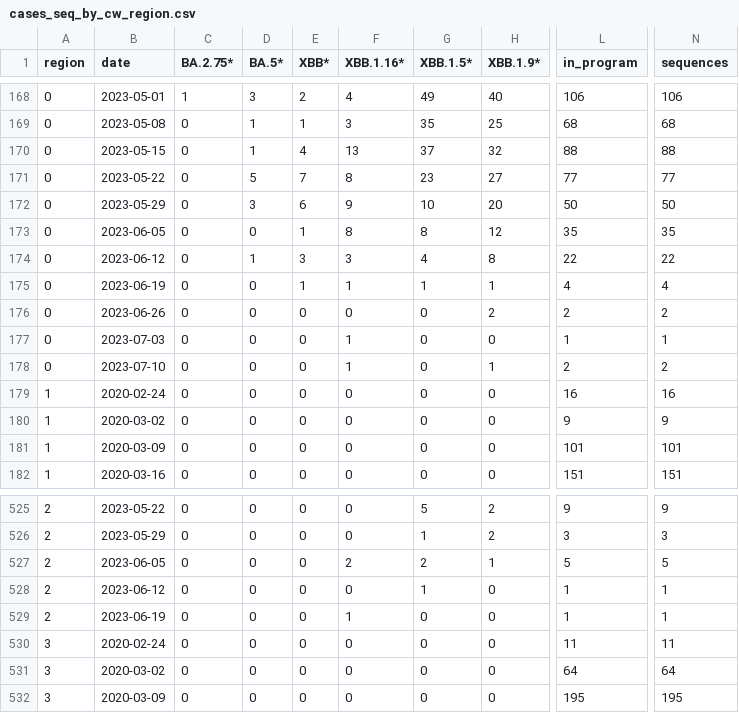
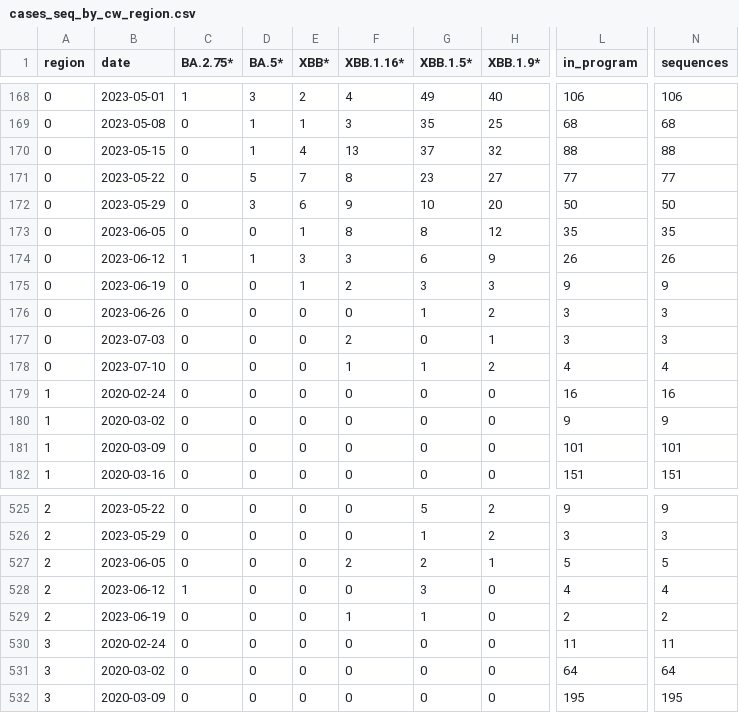
Before and after one commit to CovSeqCH/SequencingStats_and_Variants, a CSV file: data/cases_seq_by_cw_region.csv, drawn as a sheet; only a part is shown, gaps mark what is left out; the diff covers the shown part only; the diff names each change by its address in the sheet, - before the commit and + after, or states it on an @@ line.

```diff
--- a/data/cases_seq_by_cw_region.csv
+++ b/data/cases_seq_by_cw_region.csv
-C174 (BA.2.75*): 0
+C174 (BA.2.75*): 1
-G174 (XBB.1.5*): 4
+G174 (XBB.1.5*): 6
-H174 (XBB.1.9*): 8
+H174 (XBB.1.9*): 9
-L174 (in_program): 22
+L174 (in_program): 26
-N174 (sequences): 22
+N174 (sequences): 26
-F175 (XBB.1.16*): 1
+F175 (XBB.1.16*): 2
-G175 (XBB.1.5*): 1
+G175 (XBB.1.5*): 3
-H175 (XBB.1.9*): 1
+H175 (XBB.1.9*): 3
-L175 (in_program): 4
+L175 (in_program): 9
-N175 (sequences): 4
+N175 (sequences): 9
-G176 (XBB.1.5*): 0
+G176 (XBB.1.5*): 1
-L176 (in_program): 2
+L176 (in_program): 3
-N176 (sequences): 2
+N176 (sequences): 3
-F177 (XBB.1.16*): 1
+F177 (XBB.1.16*): 2
-H177 (XBB.1.9*): 0
+H177 (XBB.1.9*): 1
-L177 (in_program): 1
+L177 (in_program): 3
-N177 (sequences): 1
+N177 (sequences): 3
-G178 (XBB.1.5*): 0
+G178 (XBB.1.5*): 1
-H178 (XBB.1.9*): 1
+H178 (XBB.1.9*): 2
-L178 (in_program): 2
+L178 (in_program): 4
-N178 (sequences): 2
+N178 (sequences): 4
-C528 (BA.2.75*): 0
+C528 (BA.2.75*): 1
-G528 (XBB.1.5*): 1
+G528 (XBB.1.5*): 3
-L528 (in_program): 1
+L528 (in_program): 4
-N528 (sequences): 1
+N528 (sequences): 4
-G529 (XBB.1.5*): 0
+G529 (XBB.1.5*): 1
-L529 (in_program): 1
+L529 (in_program): 2
-N529 (sequences): 1
+N529 (sequences): 2
```
Also changed, not shown: 19 edited cells elsewhere in this file, data/mutation_counts.csv, data/recent_common_variants_by_week.csv, 12 other files.
